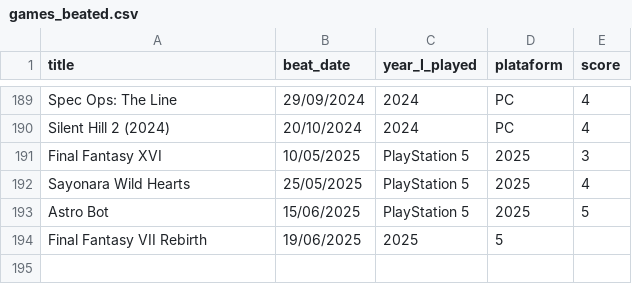
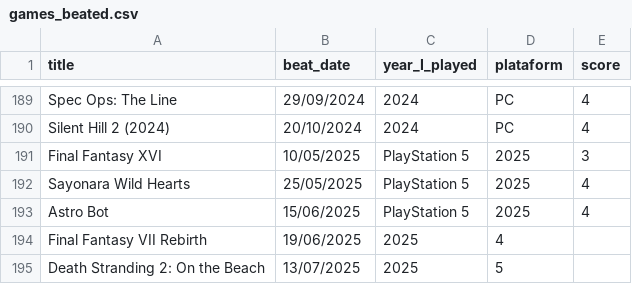
Before and after one commit to andredarcie/my-life-data, a CSV file: data/games/games_beated.csv, drawn as a sheet; only a part is shown, gaps mark what is left out.

Commit message:
Update games_beated.csv

```diff
--- a/data/games/games_beated.csv
+++ b/data/games/games_beated.csv
@@ -192,3 +192,4 @@ Final Fantasy XVI, 10/05/2025,PlayStation 5,2025,3
 Sayonara Wild Hearts, 25/05/2025,PlayStation 5,2025,4
-Astro Bot, 15/06/2025,PlayStation 5,2025,5
-Final Fantasy VII Rebirth, 19/06/2025,2025,5
+Astro Bot, 15/06/2025,PlayStation 5,2025,4
+Final Fantasy VII Rebirth, 19/06/2025,2025,4
+Death Stranding 2: On the Beach, 13/07/2025,2025,5
```
